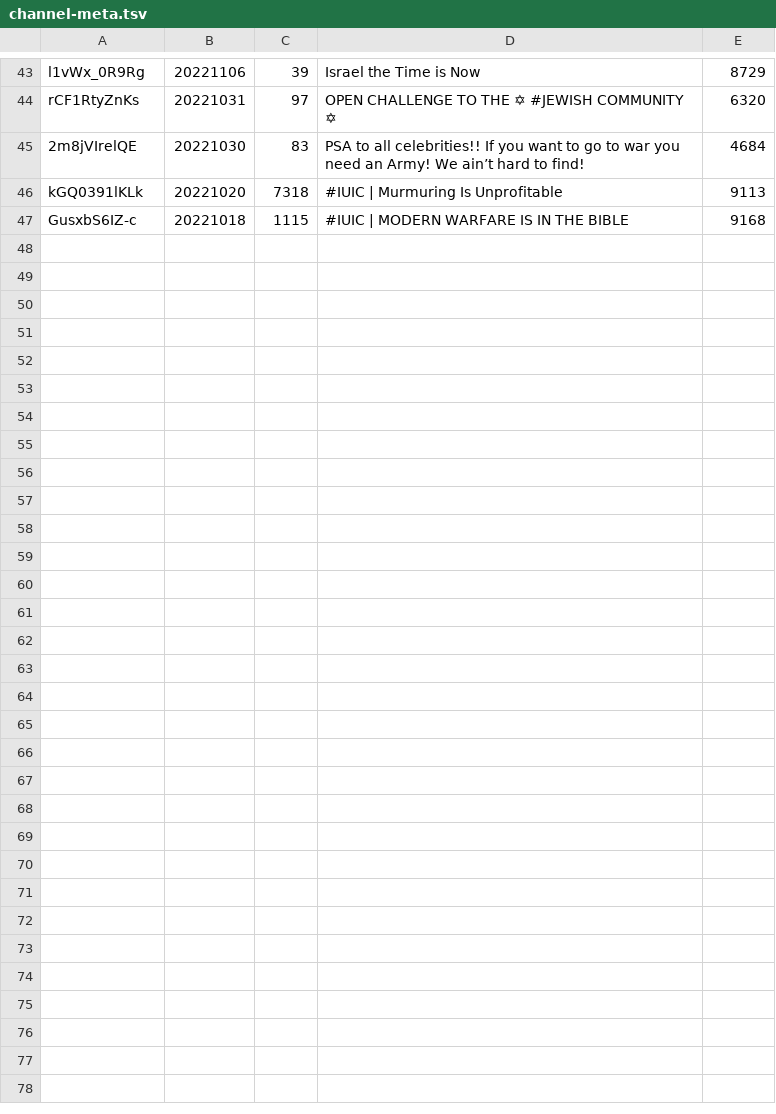
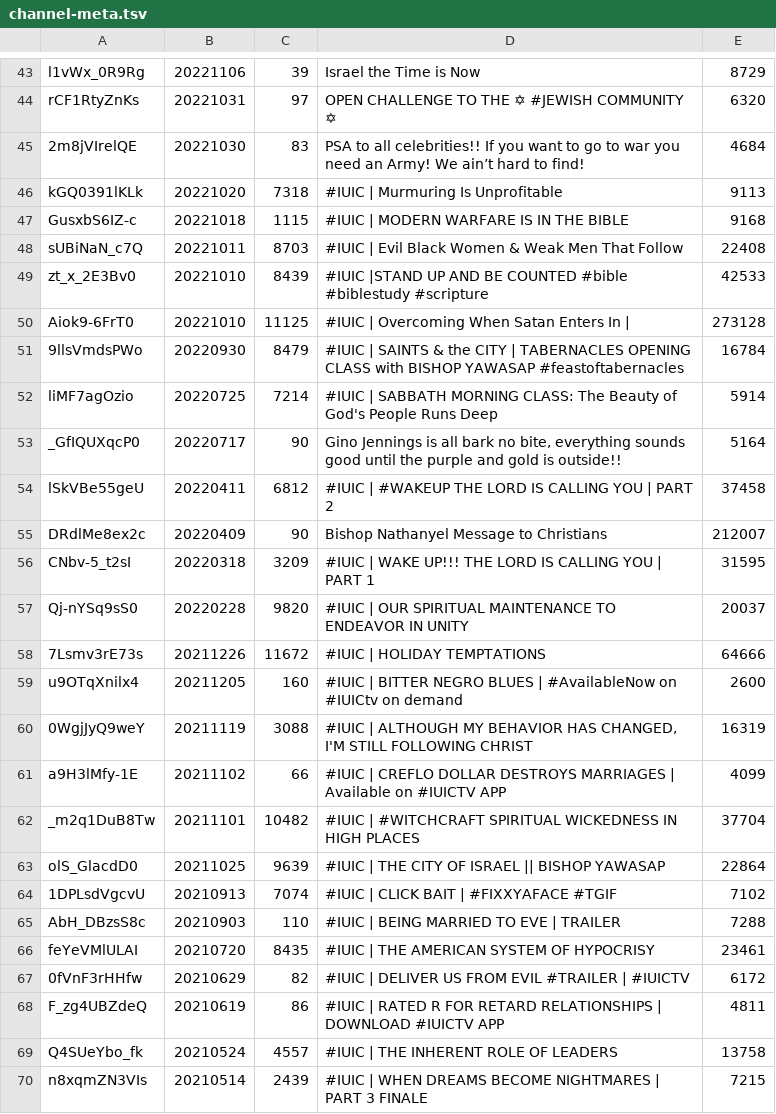
Before and after one commit to DevSecObie/cyberjudah, a TSV file: blog/channel-meta.tsv, drawn as a sheet; only a part is shown, gaps mark what is left out; the diff names each change by its address in the sheet, - before the commit and + after, or states it on an @@ line.

```diff
--- a/blog/channel-meta.tsv
+++ b/blog/channel-meta.tsv
+row 48: sUBiNaN_c7Q | 20221011 | 8703 | #IUIC | Evil Black Women & Weak Men That Follow | 22408
+row 49: zt_x_2E3Bv0 | 20221010 | 8439 | #IUIC |STAND UP AND BE COUNTED #bible #biblestudy #scripture | 42533
+row 50: Aiok9-6FrT0 | 20221010 | 11125 | #IUIC | Overcoming When Satan Enters In | | 273128
+row 51: 9llsVmdsPWo | 20220930 | 8479 | #IUIC | SAINTS & the CITY | TABERNACLES OPENING CLASS with BISHOP YAWASAP #feastoftabernacles | 16784
+row 52: liMF7agOzio | 20220725 | 7214 | #IUIC | SABBATH MORNING CLASS: The Beauty of God's People Runs Deep | 5914
+row 53: _GfIQUXqcP0 | 20220717 | 90 | Gino Jennings is all bark no bite, everything sounds good until the purple and gold is outside!! | 5164
+row 54: lSkVBe55geU | 20220411 | 6812 | #IUIC | #WAKEUP THE LORD IS CALLING YOU | PART 2 | 37458
+row 55: DRdlMe8ex2c | 20220409 | 90 | Bishop Nathanyel Message to Christians | 212007
+row 56: CNbv-5_t2sI | 20220318 | 3209 | #IUIC | WAKE UP!!! THE LORD IS CALLING YOU | PART 1 | 31595
+row 57: Qj-nYSq9sS0 | 20220228 | 9820 | #IUIC | OUR SPIRITUAL MAINTENANCE TO ENDEAVOR IN UNITY | 20037
+row 58: 7Lsmv3rE73s | 20211226 | 11672 | #IUIC | HOLIDAY TEMPTATIONS | 64666
+row 59: u9OTqXnilx4 | 20211205 | 160 | #IUIC | BITTER NEGRO BLUES | #AvailableNow on #IUICtv on demand | 2600
+row 60: 0WgjJyQ9weY | 20211119 | 3088 | #IUIC | ALTHOUGH MY BEHAVIOR HAS CHANGED, I'M STILL FOLLOWING CHRIST | 16319
+row 61: a9H3lMfy-1E | 20211102 | 66 | #IUIC | CREFLO DOLLAR DESTROYS MARRIAGES | Available on #IUICTV APP | 4099
+row 62: _m2q1DuB8Tw | 20211101 | 10482 | #IUIC | #WITCHCRAFT SPIRITUAL WICKEDNESS IN HIGH PLACES | 37704
+row 63: olS_GlacdD0 | 20211025 | 9639 | #IUIC | THE CITY OF ISRAEL || BISHOP YAWASAP | 22864
+row 64: 1DPLsdVgcvU | 20210913 | 7074 | #IUIC | CLICK BAIT | #FIXXYAFACE #TGIF | 7102
+row 65: AbH_DBzsS8c | 20210903 | 110 | #IUIC | BEING MARRIED TO EVE | TRAILER | 7288
+row 66: feYeVMlULAI | 20210720 | 8435 | #IUIC | THE AMERICAN SYSTEM OF HYPOCRISY | 23461
+row 67: 0fVnF3rHHfw | 20210629 | 82 | #IUIC | DELIVER US FROM EVIL #TRAILER | #IUICTV | 6172
+row 68: F_zg4UBZdeQ | 20210619 | 86 | #IUIC | RATED R FOR RETARD RELATIONSHIPS | DOWNLOAD #IUICTV APP | 4811
+row 69: Q4SUeYbo_fk | 20210524 | 4557 | #IUIC | THE INHERENT ROLE OF LEADERS | 13758
+row 70: n8xqmZN3VIs | 20210514 | 2439 | #IUIC | WHEN DREAMS BECOME NIGHTMARES | PART 3 FINALE | 7215
```
Also changed, not shown: 24 other files.
